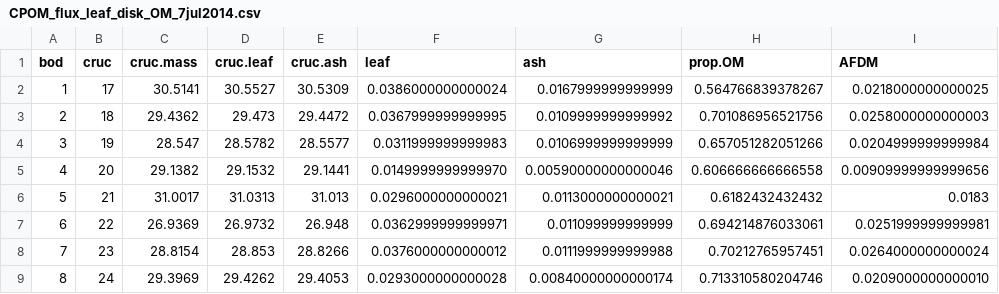
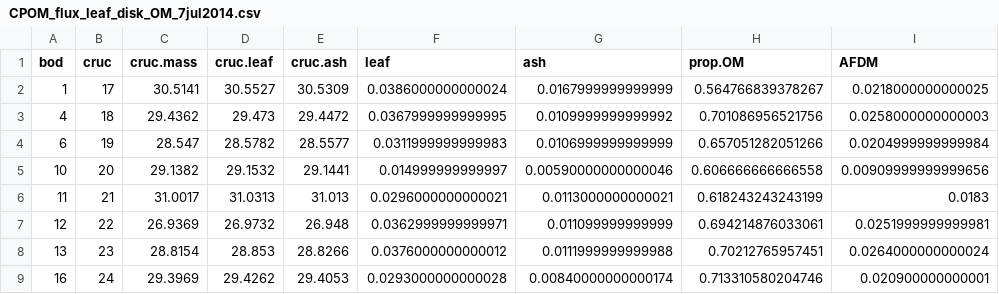
Before and after one commit to KennyPeanuts/pond_diversity_fcn, a CSV file: lab_notebook_entries/data_analysis/data/CPOM_flux_leaf_disk_OM_7jul2014.csv, drawn as a sheet.

Commit message:
corrected the bod numbers in the sediment mass calculation from the end of the CPOM flux experiment

```diff
--- a/lab_notebook_entries/data_analysis/data/CPOM_flux_leaf_disk_OM_7jul2014.csv
+++ b/lab_notebook_entries/data_analysis/data/CPOM_flux_leaf_disk_OM_7jul2014.csv
@@ -2,8 +2,8 @@ bod,cruc,cruc.mass,cruc.leaf,cruc.ash,leaf,ash,prop.OM,AFDM
 1,17,30.5141,30.5527,30.5309,0.0386000000000024,0.0167999999999999,0.564766839378267,0.0218000000000025
-2,18,29.4362,29.473,29.4472,0.0367999999999995,0.0109999999999992,0.701086956521756,0.0258000000000003
-3,19,28.547,28.5782,28.5577,0.0311999999999983,0.0106999999999999,0.657051282051266,0.0204999999999984
-4,20,29.1382,29.1532,29.1441,0.0149999999999970,0.00590000000000046,0.606666666666558,0.00909999999999656
-5,21,31.0017,31.0313,31.013,0.0296000000000021,0.0113000000000021,0.6182432432432,0.0183
-6,22,26.9369,26.9732,26.948,0.0362999999999971,0.011099999999999,0.694214876033061,0.0251999999999981
-7,23,28.8154,28.853,28.8266,0.0376000000000012,0.0111999999999988,0.70212765957451,0.0264000000000024
-8,24,29.3969,29.4262,29.4053,0.0293000000000028,0.00840000000000174,0.713310580204746,0.0209000000000010
+4,18,29.4362,29.473,29.4472,0.0367999999999995,0.0109999999999992,0.701086956521756,0.0258000000000003
+6,19,28.547,28.5782,28.5577,0.0311999999999983,0.0106999999999999,0.657051282051266,0.0204999999999984
+10,20,29.1382,29.1532,29.1441,0.014999999999997,0.00590000000000046,0.606666666666558,0.00909999999999656
+11,21,31.0017,31.0313,31.013,0.0296000000000021,0.0113000000000021,0.618243243243199,0.0183
+12,22,26.9369,26.9732,26.948,0.0362999999999971,0.011099999999999,0.694214876033061,0.0251999999999981
+13,23,28.8154,28.853,28.8266,0.0376000000000012,0.0111999999999988,0.70212765957451,0.0264000000000024
+16,24,29.3969,29.4262,29.4053,0.0293000000000028,0.00840000000000174,0.713310580204746,0.020900000000001
```
Also changed, not shown: 1 other file.
